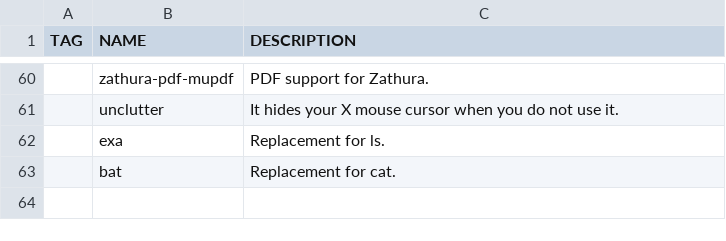
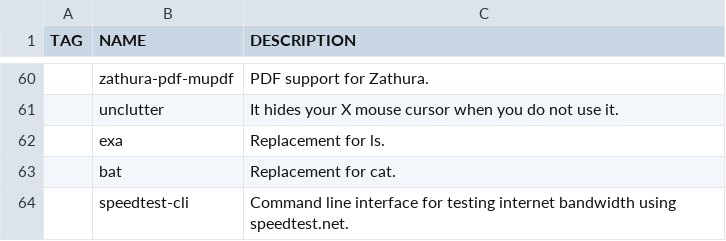
Before and after one commit to WIttyJudge/dotfiles, a CSV file: packages.csv, drawn as a sheet; only a part is shown, gaps mark what is left out; the diff names each change by its address in the sheet, - before the commit and + after, or states it on an @@ line.

Commit message:
Update packages.csv

```diff
--- a/packages.csv
+++ b/packages.csv
+row 64:  | speedtest-cli | Command line interface for testing internet bandwidth using speedtest.net.
```
